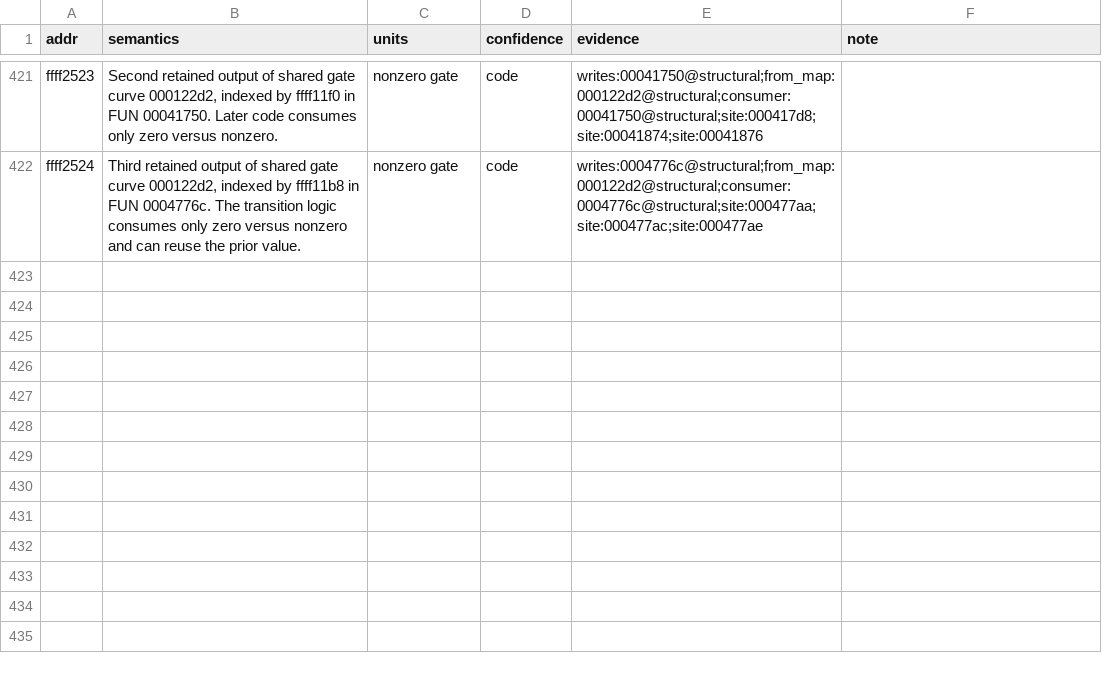
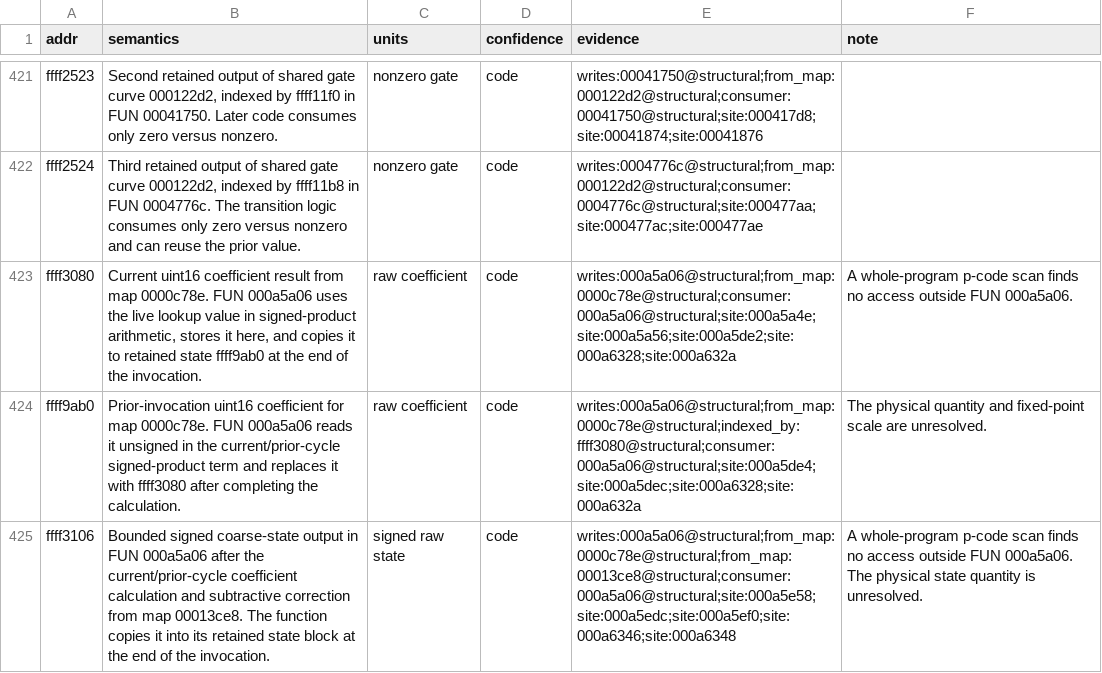
Before and after one commit to irudoy/v, a CSV file: defs/JK08A.vars.csv, drawn as a sheet; only a part is shown, gaps mark what is left out.

```diff
--- a/defs/JK08A.vars.csv
+++ b/defs/JK08A.vars.csv
@@ -422 +422,4 @@ ffff2523,"Second retained output of shared gate curve 000122d2, indexed by ffff1
 ffff2524,"Third retained output of shared gate curve 000122d2, indexed by ffff11b8 in FUN 0004776c. The transition logic consumes only zero versus nonzero and can reuse the prior value.",nonzero gate,code,writes:0004776c@structural;from_map:000122d2@structural;consumer:0004776c@structural;site:000477aa;site:000477ac;site:000477ae,
+ffff3080,"Current uint16 coefficient result from map 0000c78e. FUN 000a5a06 uses the live lookup value in signed-product arithmetic, stores it here, and copies it to retained state ffff9ab0 at the end of the invocation.",raw coefficient,code,writes:000a5a06@structural;from_map:0000c78e@structural;consumer:000a5a06@structural;site:000a5a4e;site:000a5a56;site:000a5de2;site:000a6328;site:000a632a,"A whole-program p-code scan finds no access outside FUN 000a5a06."
+ffff9ab0,"Prior-invocation uint16 coefficient for map 0000c78e. FUN 000a5a06 reads it unsigned in the current/prior-cycle signed-product term and replaces it with ffff3080 after completing the calculation.",raw coefficient,code,writes:000a5a06@structural;from_map:0000c78e@structural;indexed_by:ffff3080@structural;consumer:000a5a06@structural;site:000a5de4;site:000a5dec;site:000a6328;site:000a632a,"The physical quantity and fixed-point scale are unresolved."
+ffff3106,"Bounded signed coarse-state output in FUN 000a5a06 after the current/prior-cycle coefficient calculation and subtractive correction from map 00013ce8. The function copies it into its retained state block at the end of the invocation.",signed raw state,code,writes:000a5a06@structural;from_map:0000c78e@structural;from_map:00013ce8@structural;consumer:000a5a06@structural;site:000a5e58;site:000a5edc;site:000a5ef0;site:000a6346;site:000a6348,"A whole-program p-code scan finds no access outside FUN 000a5a06. The physical state quantity is unresolved."
```
Also changed, not shown: defs/JK08A.axes.csv, defs/JK08A.findings.csv, 6 other files.
